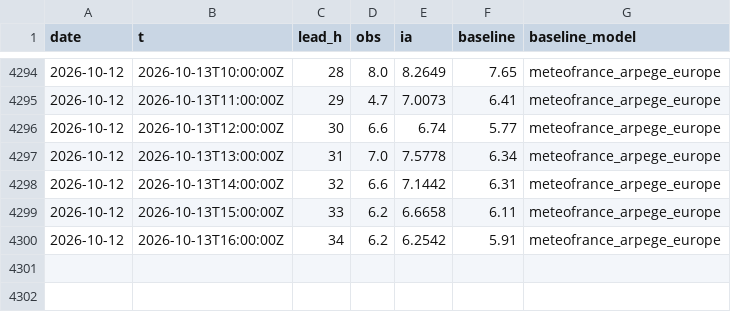
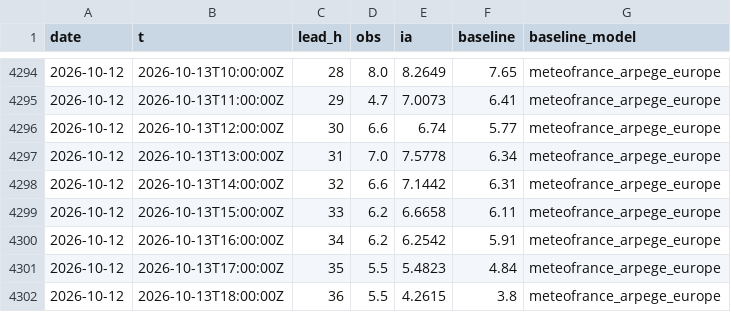
Before and after one commit to Matt29/metocean-ai-scoreboard, a CSV file: data/cherbourg-vent/series.csv, drawn as a sheet; only a part is shown, gaps mark what is left out.

```diff
--- a/data/cherbourg-vent/series.csv
+++ b/data/cherbourg-vent/series.csv
@@ -4300 +4300,3 @@ date,t,lead_h,obs,ia,baseline,baseline_model
 2026-10-12,2026-10-13T16:00:00Z,34,6.2,6.2542,5.91,meteofrance_arpege_europe
+2026-10-12,2026-10-13T17:00:00Z,35,5.5,5.4823,4.84,meteofrance_arpege_europe
+2026-10-12,2026-10-13T18:00:00Z,36,5.5,4.2615,3.8,meteofrance_arpege_europe
```
Also changed, not shown: data/brest/series.csv, data/dieppe/series.csv, 27 other files.
